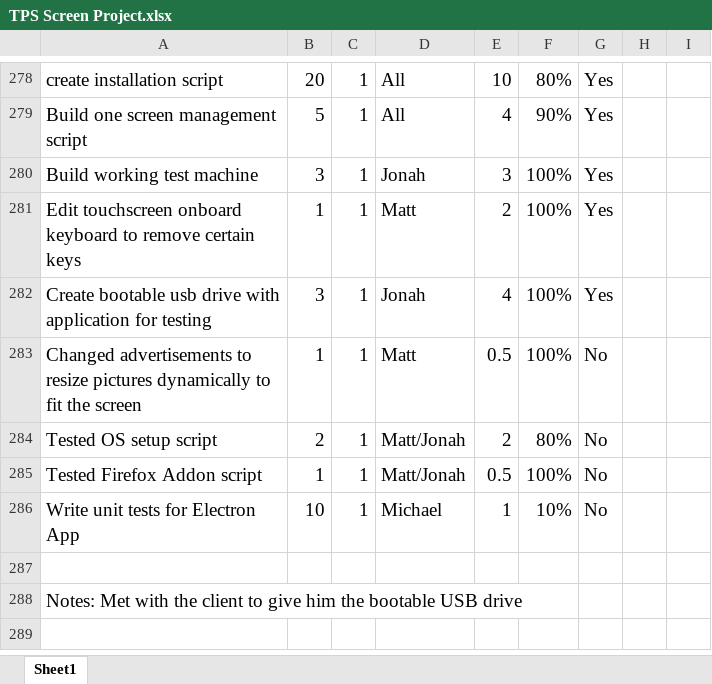
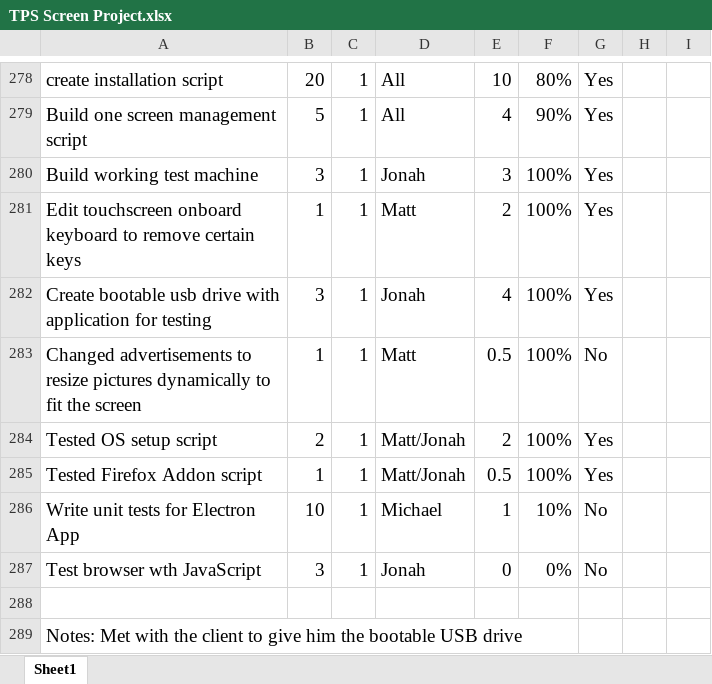
Before and after one commit to jkubath/TouchscreenInterface, an Excel workbook: docs/TPS Screen Project.xlsx, sheet Sheet1, drawn as a sheet; only a part is shown, gaps mark what is left out; values as stored, in another font and other column widths than the file's, no borders; the diff names each change by its address in the sheet, - before the commit and + after, or states it on an @@ line.

Commit message:
setup script

```diff
--- a/docs/TPS Screen Project.xlsx (sheet Sheet1)
+++ b/docs/TPS Screen Project.xlsx (sheet Sheet1)
-F284: 80%
+F284: 100%
-G284:G285: No
+G284:G285: Yes
+row 287: Test browser wth JavaScript | 3 | 1 | Jonah | 0 | 0% | No
```
Also changed, not shown: 1 other file.
